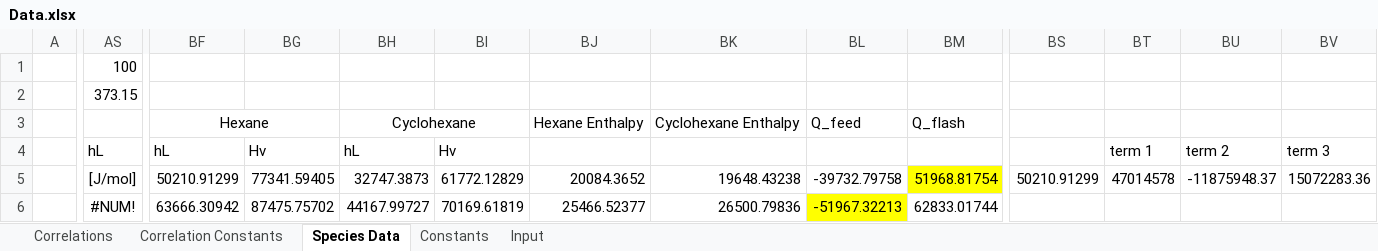
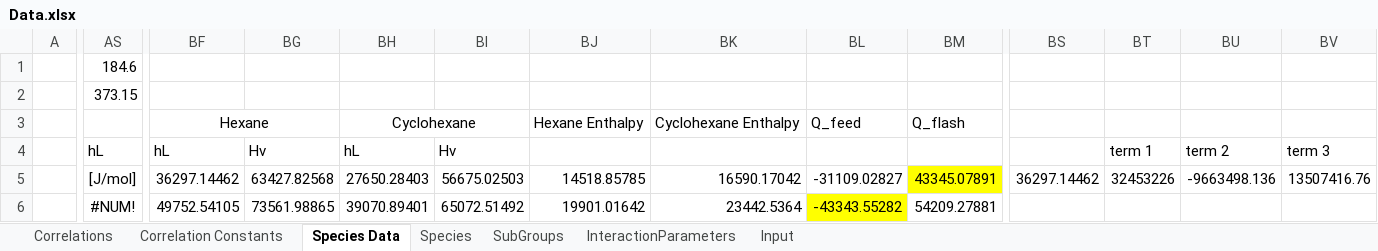
Before and after one commit to ArielBoucheikhchoukh/CHG4343-Flash-Separator, an Excel workbook: IO/Data.xlsx, sheet Species Data, drawn as a sheet; only a part is shown, gaps mark what is left out; values as stored, in another font and other column widths than the file's, no borders; the diff covers the shown part only; the diff names each change by its address in the sheet, - before the commit and + after, or states it on an @@ line.

```diff
--- a/IO/Data.xlsx (sheet Species Data)
+++ b/IO/Data.xlsx (sheet Species Data)
-sheet tab: Constants
+sheet tab: Species
+sheet tab: SubGroups
+sheet tab: InteractionParameters
-AS1: 100
+AS1: 184.6
-BF5: 50210.91299
+BF5: 36297.14462
-BG5: 77341.59405
+BG5: 63427.82568
-BH5: 32747.3873
+BH5: 27650.28403
-BI5: 61772.12829
+BI5: 56675.02503
-BJ5: 20084.3652
+BJ5: 14518.85785
-BK5: 19648.43238
+BK5: 16590.17042
-BL5: -39732.79758
+BL5: -31109.02827
-BM5: 51968.81754
+BM5: 43345.07891
-BS5: 50210.91299
+BS5: 36297.14462
-BT5: 47014578
+BT5: 32453226
-BU5: -11875948.37
+BU5: -9663498.136
-BV5: 15072283.36
+BV5: 13507416.76
-BF6: 63666.30942
+BF6: 49752.54105
-BG6: 87475.75702
+BG6: 73561.98865
-BH6: 44167.99727
+BH6: 39070.89401
-BI6: 70169.61819
+BI6: 65072.51492
-BJ6: 25466.52377
+BJ6: 19901.01642
-BK6: 26500.79836
+BK6: 23442.5364
-BL6: -51967.32213
+BL6: -43343.55282
-BM6: 62833.01744
+BM6: 54209.27881
```
Also changed, not shown: 8 added rows, 8 removed rows and 62 edited cells elsewhere in this sheet, sheet Species, sheet Input, 5 other files.
